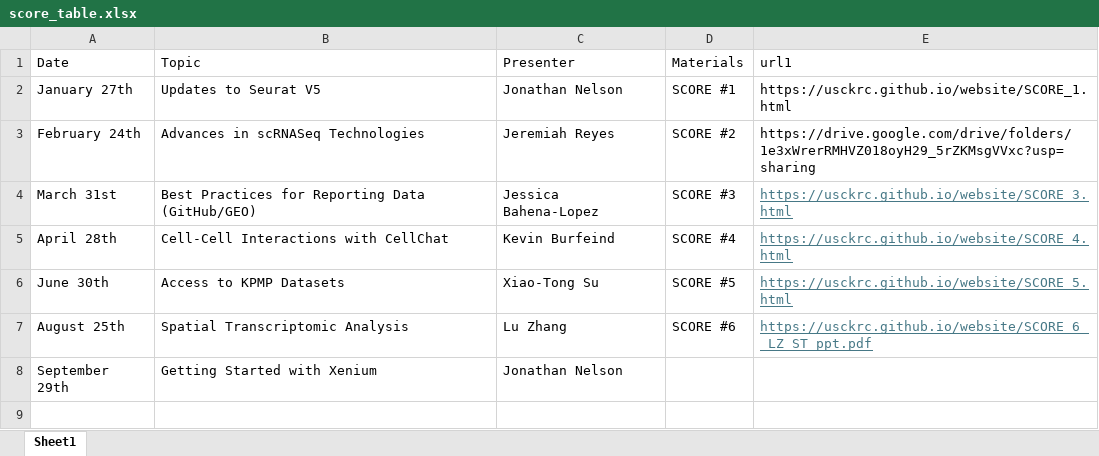
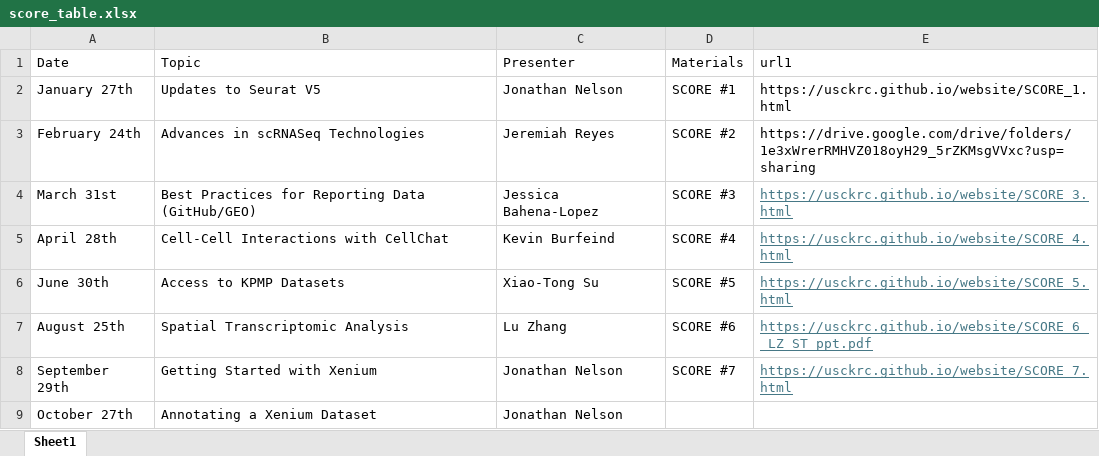
Before and after one commit to usckrc/website, an Excel workbook: data/score_table.xlsx, sheet Sheet1, drawn as a sheet; values as stored, in another font and other column widths than the file's, no borders; the diff names each change by its address in the sheet, - before the commit and + after, or states it on an @@ line.

Commit message:
Score_7

```diff
--- a/data/score_table.xlsx (sheet Sheet1)
+++ b/data/score_table.xlsx (sheet Sheet1)
-D8 (Materials): (empty)
+D8 (Materials): SCORE #7
-E8 (url1): (empty)
+E8 (url1): https://usckrc.github.io/website/SCORE_7.html
+row 9: October 27th | Annotating a Xenium Dataset | Jonathan Nelson
```
Also changed, not shown: docs/data/score_table.xlsx, docs/raw data/FCG_data.xlsx, 10 other files.
